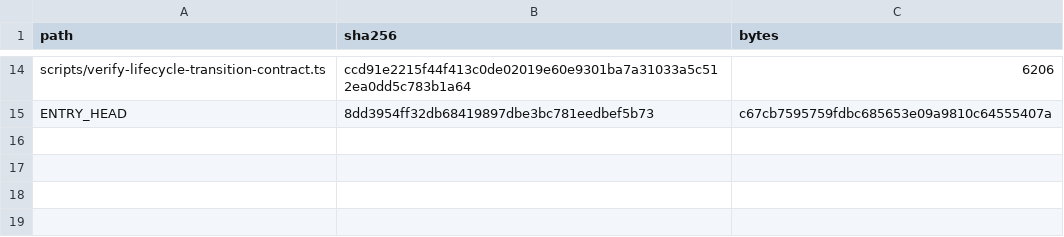
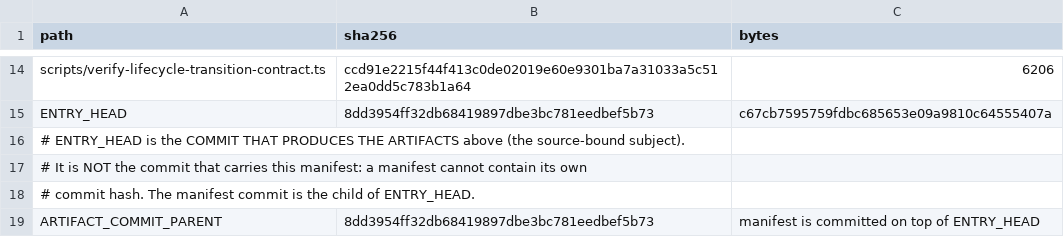
Before and after one commit to s1onique/clinemm, a TSV file: docs/acts/ACT-CLINEMM-LIFECYCLE-EXECUTABLE-COMPLETION-AUTHORITY-CONTRACT01/artifact-manifest.tsv, drawn as a sheet; only a part is shown, gaps mark what is left out; the diff names each change by its address in the sheet, - before the commit and + after, or states it on an @@ line.

Commit message:
docs(clinemm): H03 artifact manifest — state the ENTRY_HEAD / manifest-commit relationship
A manifest cannot contain the hash of the commit that carries it. The
manifest is now explicit: ENTRY_HEAD is the commit that PRODUCES the
artifacts (the source-bound subject, 8dd3954ff), and the manifest commit
is its direct child. All thirteen artifact hashes verify against
ENTRY_HEAD.

```diff
--- a/docs/acts/ACT-CLINEMM-LIFECYCLE-EXECUTABLE-COMPLETION-AUTHORITY-CONTRACT01/artifact-manifest.tsv
+++ b/docs/acts/ACT-CLINEMM-LIFECYCLE-EXECUTABLE-COMPLETION-AUTHORITY-CONTRACT01/artifact-manifest.tsv
+row 16: # ENTRY_HEAD is the COMMIT THAT PRODUCES THE ARTIFACTS above (the source-bound subject).
+row 17: # It is NOT the commit that carries this manifest: a manifest cannot contain its own
+row 18: # commit hash. The manifest commit is the child of ENTRY_HEAD.
+row 19: ARTIFACT_COMMIT_PARENT | 8dd3954ff32db68419897dbe3bc781eedbef5b73 | manifest is committed on top of ENTRY_HEAD
```
